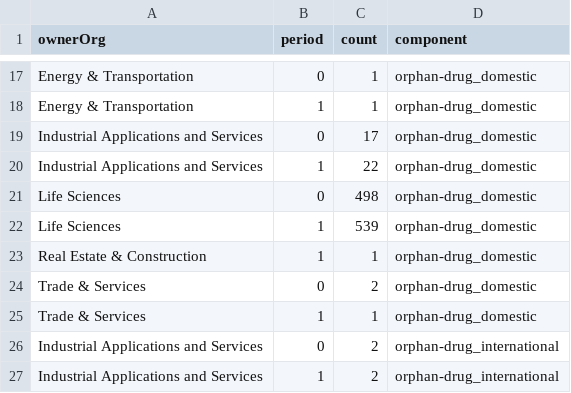
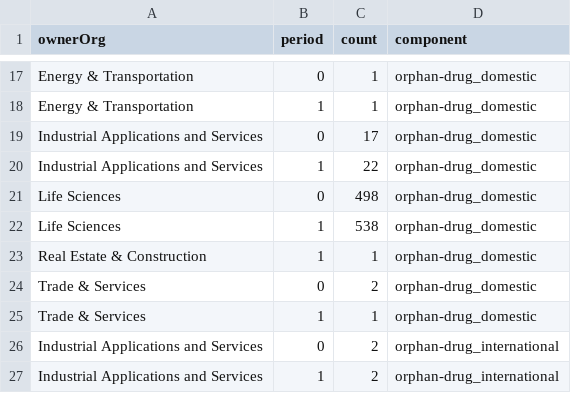
Before and after one commit to jlokos/datamule-indicators, a CSV file: indicators/format1/Health/health-research/sector_comparison.csv, drawn as a sheet; only a part is shown, gaps mark what is left out.

```diff
--- a/indicators/format1/Health/health-research/sector_comparison.csv
+++ b/indicators/format1/Health/health-research/sector_comparison.csv
@@ -21,3 +21,3 @@ Industrial Applications and Services,1,22,orphan-drug_domestic
 Life Sciences,0,498,orphan-drug_domestic
-Life Sciences,1,539,orphan-drug_domestic
+Life Sciences,1,538,orphan-drug_domestic
 Real Estate & Construction,1,1,orphan-drug_domestic
```
Also changed, not shown: indicators/format1/Health/health/sector_comparison.csv, indicators/format1/Market Dynamics/outsourcing/sector_comparison.csv, 8 other files.
